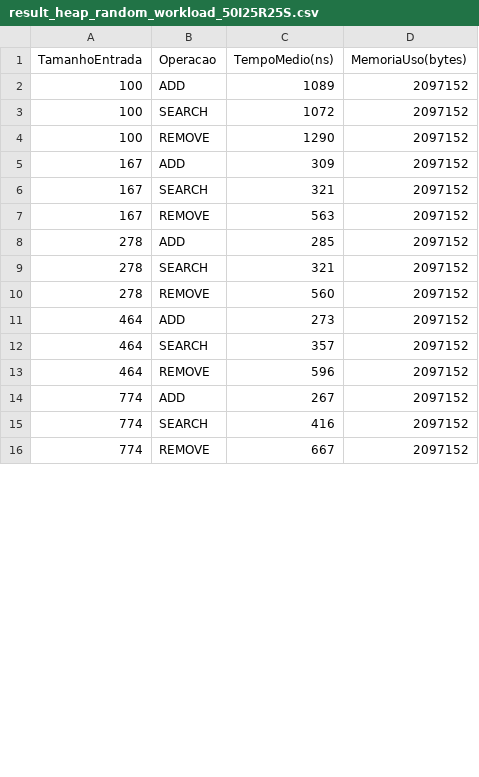
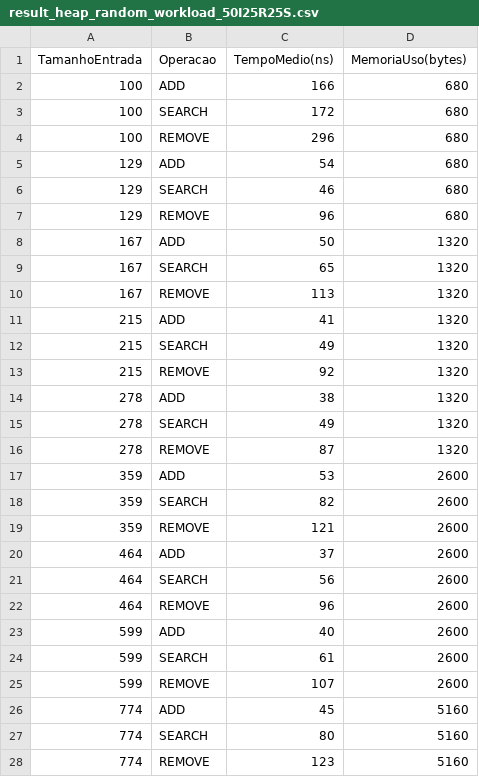
Before and after one commit to Davi-Falcao/Projeto-EDA-ComparacaoEstruturasJava, a CSV file: src/main/java/dev/ProjetoEDA/repository/results/heap/result_heap_random_workload_50I25R25S.csv, drawn as a sheet; only a part is shown; the diff covers the shown part only.

```diff
--- a/src/main/java/dev/ProjetoEDA/repository/results/heap/result_heap_random_workload_50I25R25S.csv
+++ b/src/main/java/dev/ProjetoEDA/repository/results/heap/result_heap_random_workload_50I25R25S.csv
@@ -1,16 +1,28 @@
 TamanhoEntrada,Operacao,TempoMedio(ns),MemoriaUso(bytes)
-100,ADD,1089,2097152
-100,SEARCH,1072,2097152
-100,REMOVE,1290,2097152
-167,ADD,309,2097152
-167,SEARCH,321,2097152
-167,REMOVE,563,2097152
-278,ADD,285,2097152
-278,SEARCH,321,2097152
-278,REMOVE,560,2097152
-464,ADD,273,2097152
-464,SEARCH,357,2097152
-464,REMOVE,596,2097152
-774,ADD,267,2097152
-774,SEARCH,416,2097152
-774,REMOVE,667,2097152
+100,ADD,166,680
+100,SEARCH,172,680
+100,REMOVE,296,680
+129,ADD,54,680
+129,SEARCH,46,680
+129,REMOVE,96,680
+167,ADD,50,1320
+167,SEARCH,65,1320
+167,REMOVE,113,1320
+215,ADD,41,1320
+215,SEARCH,49,1320
+215,REMOVE,92,1320
+278,ADD,38,1320
+278,SEARCH,49,1320
+278,REMOVE,87,1320
+359,ADD,53,2600
+359,SEARCH,82,2600
+359,REMOVE,121,2600
+464,ADD,37,2600
+464,SEARCH,56,2600
+464,REMOVE,96,2600
+599,ADD,40,2600
+599,SEARCH,61,2600
+599,REMOVE,107,2600
+774,ADD,45,5160
+774,SEARCH,80,5160
+774,REMOVE,123,5160
```
Also changed, not shown: 3 added rows and 15 removed rows elsewhere in this file, src/main/java/dev/ProjetoEDA/repository/results/heap/result_heap_crescente_workload_50I0R50S.csv, src/main/java/dev/ProjetoEDA/repository/results/heap/result_heap_crescente_workload_50I25R25S.csv, 36 other files.
